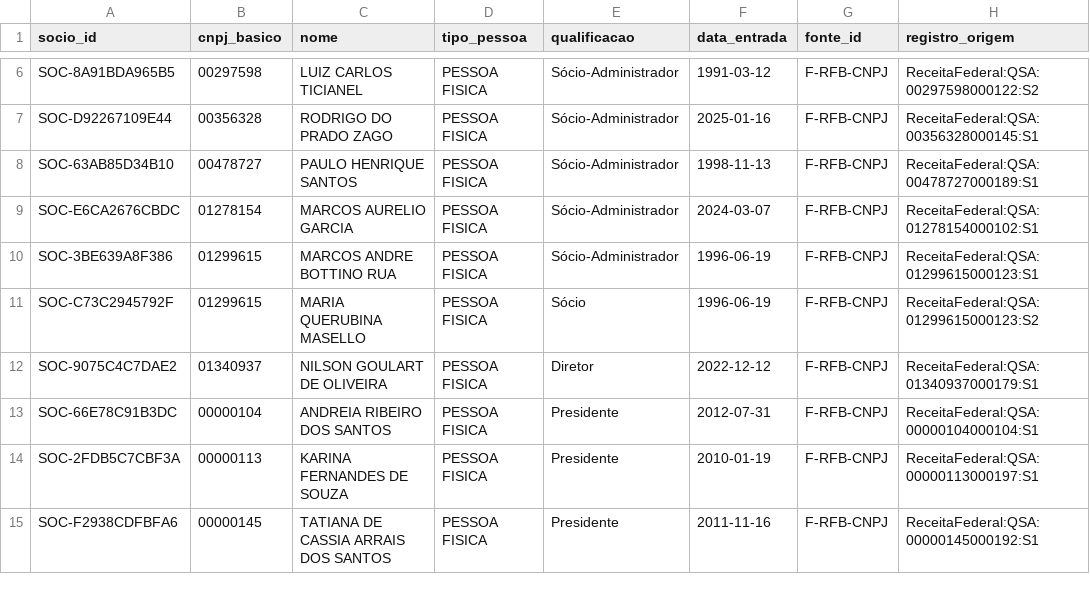
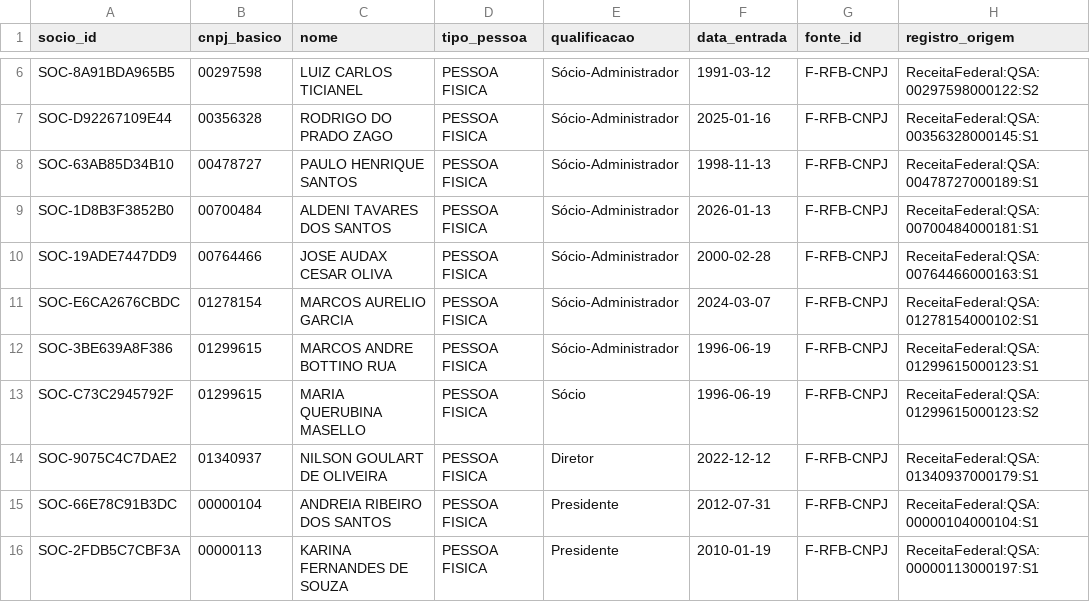
Before and after one commit to Vitorfjs/fiscalgraph-br, a CSV file: data/processed/canonical/socios.csv, drawn as a sheet; only a part is shown, gaps mark what is left out; the shorter side is filled out with more unchanged rows; the diff names each change by its address in the sheet, - before the commit and + after, or states it on an @@ line.

```diff
--- a/data/processed/canonical/socios.csv
+++ b/data/processed/canonical/socios.csv
+row 9: SOC-1D8B3F3852B0 | 00700484 | ALDENI TAVARES DOS SANTOS | PESSOA FISICA | Sócio-Administrador | 2026-01-13 | F-RFB-CNPJ | ReceitaFederal:QSA:00700484000181:S1
+row 10: SOC-19ADE7447DD9 | 00764466 | JOSE AUDAX CESAR OLIVA | PESSOA FISICA | Sócio-Administrador | 2000-02-28 | F-RFB-CNPJ | ReceitaFederal:QSA:00764466000163:S1
```
Also changed, not shown: data/processed/canonical/cnaes.csv, data/processed/canonical/compliance.csv, 10 other files.
